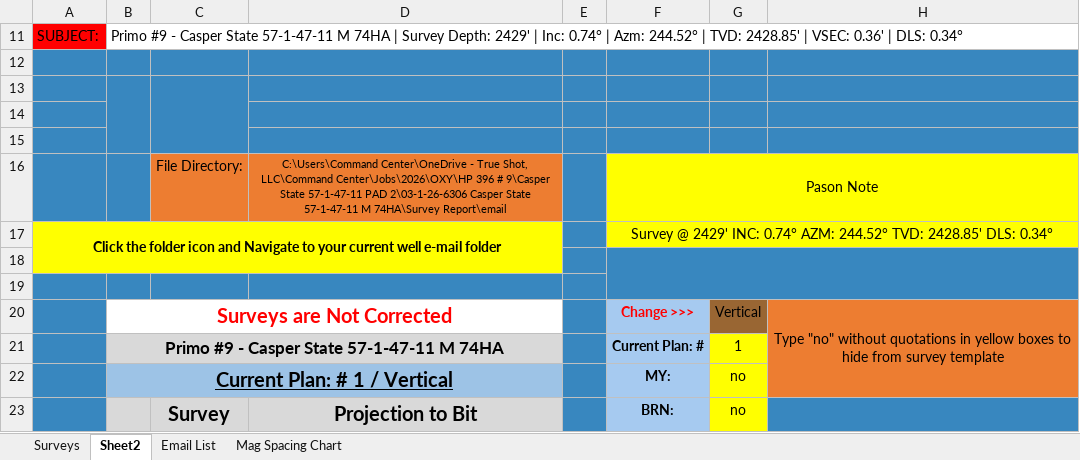
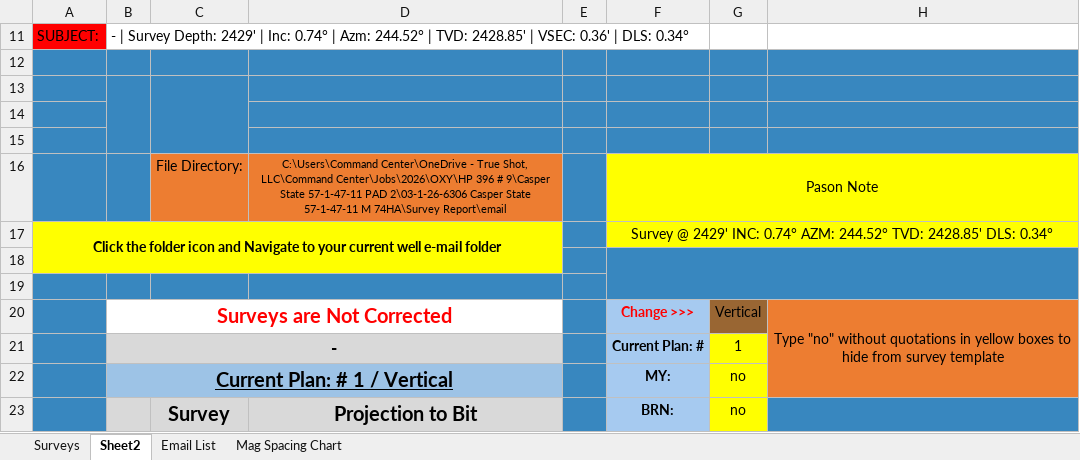
Before and after one commit to galaxyenergy/trueshot-ai-drilling-suite, an Excel workbook: templates/surveys/trueshot_survey_template.xlsm, sheet Sheet2, drawn as a sheet; only a part is shown; values as stored, in another font and other column widths than the file's, no borders; charts and pictures and conditional formats not drawn; the diff names each change by its address in the sheet, - before the commit and + after, or states it on an @@ line.

```diff
--- a/templates/surveys/trueshot_survey_template.xlsm (sheet Sheet2)
+++ b/templates/surveys/trueshot_survey_template.xlsm (sheet Sheet2)
-B11: Primo #9 - Casper State 57-1-47-11 M 74HA | Survey…
+B11: - | Survey…
-B21: Primo #9 - Casper State 57-1-47-11 M 74HA
+B21: -
```
Also changed, not shown: sheet Surveys, hidden cells, charts or pictures, templates/surveys/oxy_survey_template.xlsx, 4 other files.
